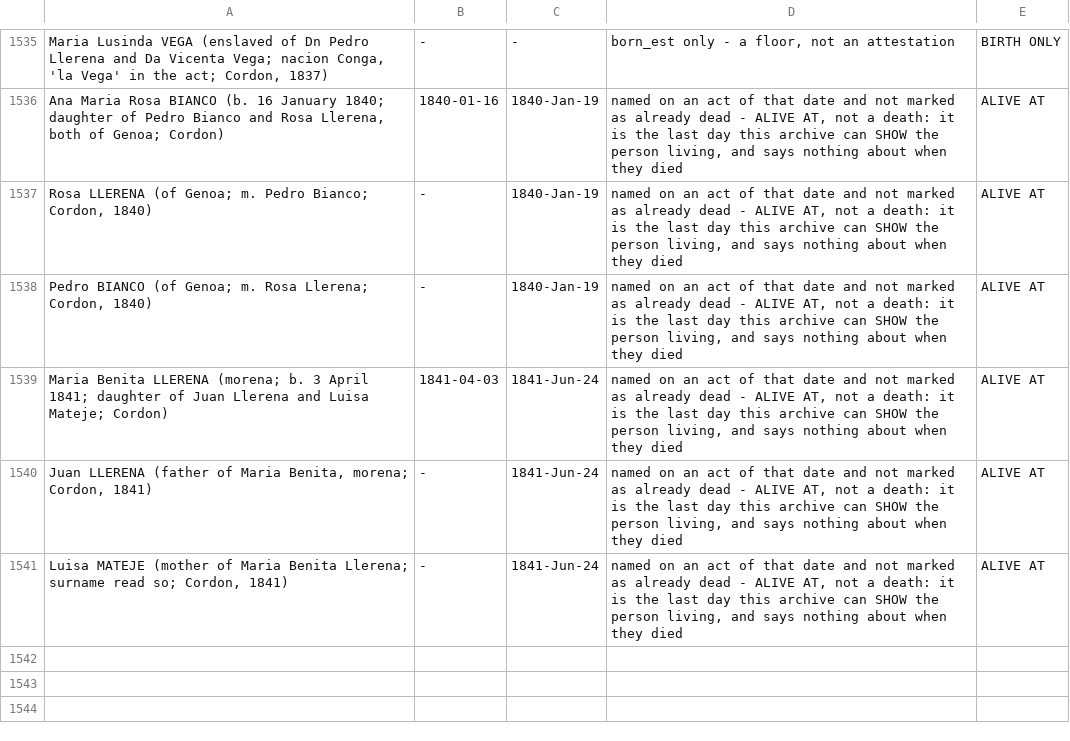
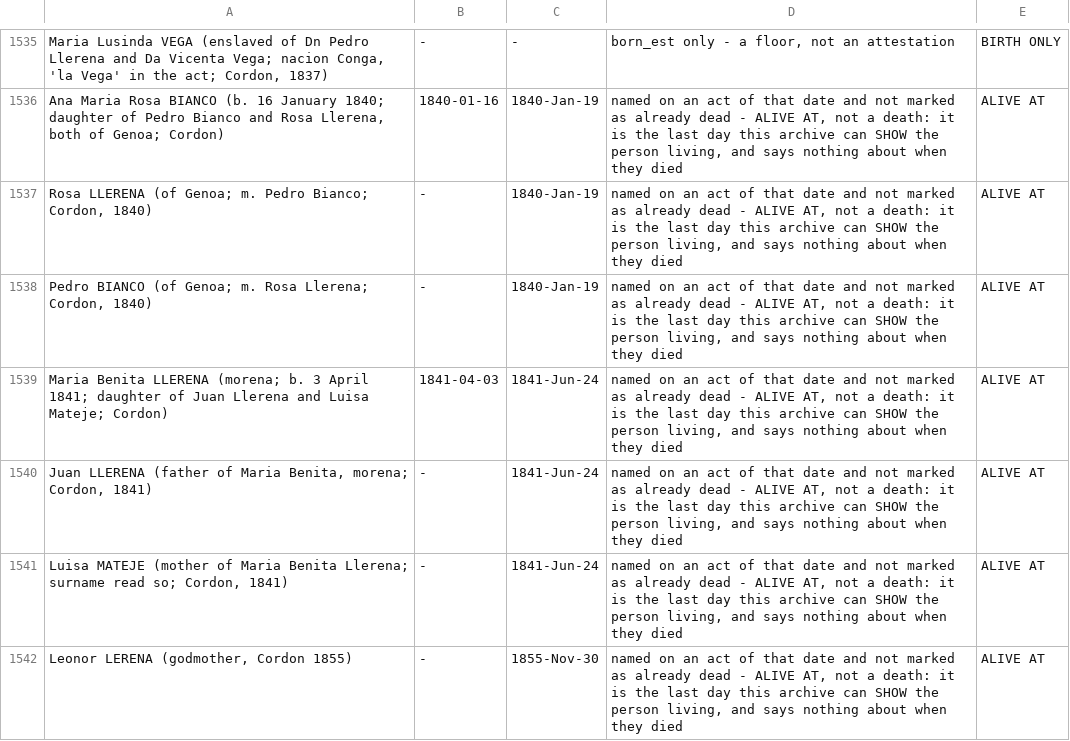
Before and after one commit to daviddef/TheLerena, a TSV file: data/last-attested-alive.tsv, drawn as a sheet; only a part is shown, gaps mark what is left out; the diff names each change by its address in the sheet, - before the commit and + after, or states it on an @@ line.

```diff
--- a/data/last-attested-alive.tsv
+++ b/data/last-attested-alive.tsv
+row 1542: Leonor LERENA (godmother, Cordon 1855) | - | 1855-Nov-30 | named on an act of that date and not marked as already dead - ALIVE AT, not a death: it is the last day this archive can SHOW the person living, and says nothing about when they died | ALIVE AT
```
Also changed, not shown: 11 other files.
